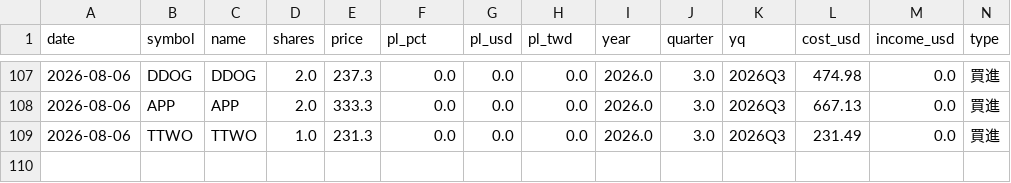
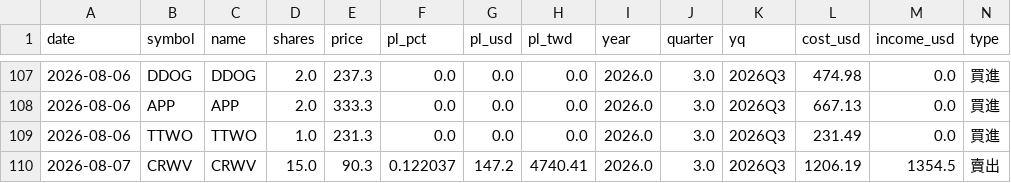
Before and after one commit to ymt1001816-cyber/my-stock-app, a CSV file: history.csv, drawn as a sheet; only a part is shown, gaps mark what is left out; rows hold the shown columns only; the diff names each change by its address in the sheet, - before the commit and + after, or states it on an @@ line.

Commit message:
新增交易紀錄 history.csv

```diff
--- a/history.csv
+++ b/history.csv
+row 110: 2026-08-07 | CRWV | CRWV | 15.0 | 90.3 | 0.122037 | 147.2 | 4740.41 | 2026.0 | 3.0 | 2026Q3 | 1206.19 | 1354.5 | 賣出
```
